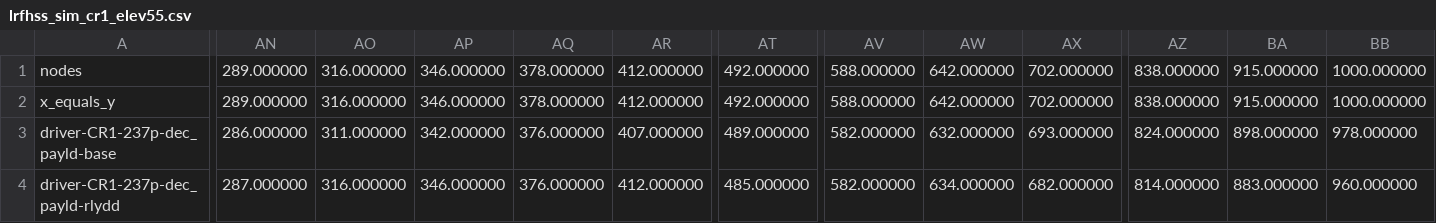
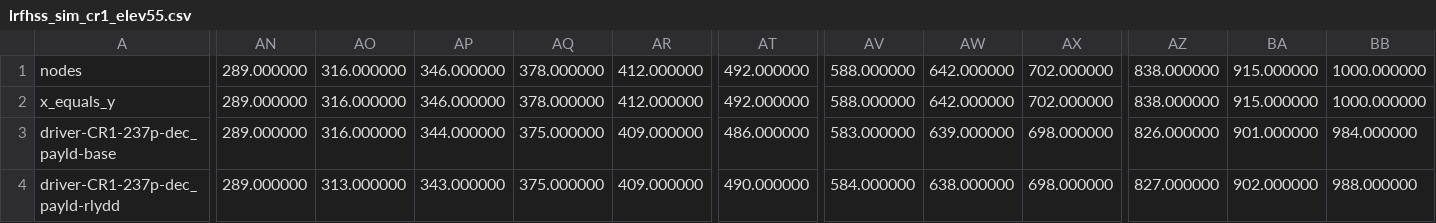
Before and after one commit to SatNaingTun/LRFHSS_MultiBeam_Integration, a CSV file: results/one_pos_lrfhss/lrfhss_sim_cr1_elev55.csv, drawn as a sheet; only a part is shown, gaps mark what is left out; the diff covers the shown part only; the diff names each change by its address in the sheet, - before the commit and + after, or states it on an @@ line.

```diff
--- a/results/one_pos_lrfhss/lrfhss_sim_cr1_elev55.csv
+++ b/results/one_pos_lrfhss/lrfhss_sim_cr1_elev55.csv
-AN3: 286.000000
+AN3: 289.000000
-AO3: 311.000000
+AO3: 316.000000
-AP3: 342.000000
+AP3: 344.000000
-AQ3:AQ4: 376.000000
+AQ3:AQ4: 375.000000
-AR3: 407.000000
+AR3: 409.000000
-AT3: 489.000000
+AT3: 486.000000
-AV3: 582.000000
+AV3: 583.000000
-AW3: 632.000000
+AW3: 639.000000
-AX3: 693.000000
+AX3: 698.000000
-AZ3: 824.000000
+AZ3: 826.000000
-BA3: 898.000000
+BA3: 901.000000
-BB3: 978.000000
+BB3: 984.000000
-AN4: 287.000000
+AN4: 289.000000
-AO4: 316.000000
+AO4: 313.000000
-AP4: 346.000000
+AP4: 343.000000
-AR4: 412.000000
+AR4: 409.000000
-AT4: 485.000000
+AT4: 490.000000
-AV4: 582.000000
+AV4: 584.000000
-AW4: 634.000000
+AW4: 638.000000
-AX4: 682.000000
+AX4: 698.000000
-AZ4: 814.000000
+AZ4: 827.000000
-BA4: 883.000000
+BA4: 902.000000
-BB4: 960.000000
+BB4: 988.000000
```
Also changed, not shown: 61 edited cells elsewhere in this file, results/one_pos_lrfhss/lrfhss_sim_cr1_elev25.csv, results/one_pos_lrfhss/lrfhss_sim_cr1_elev90.csv, 14 other files.
